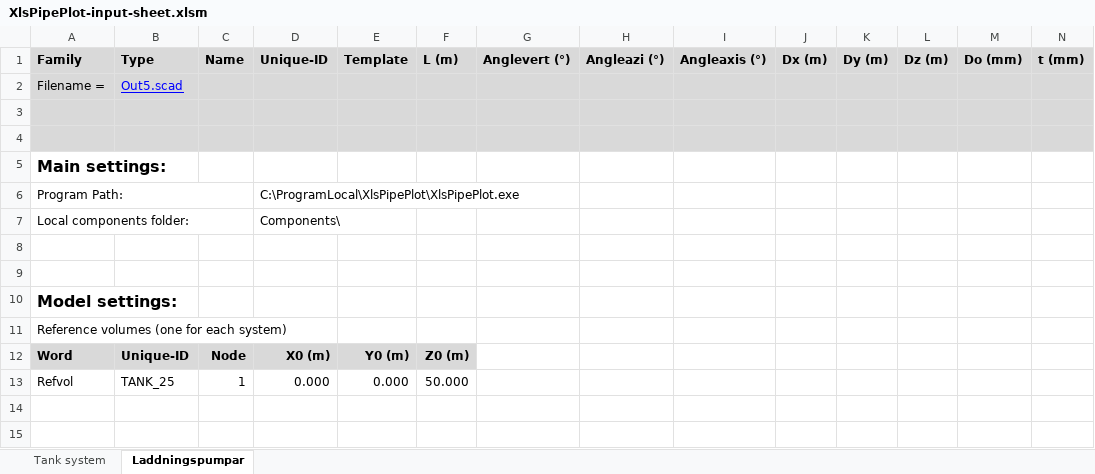
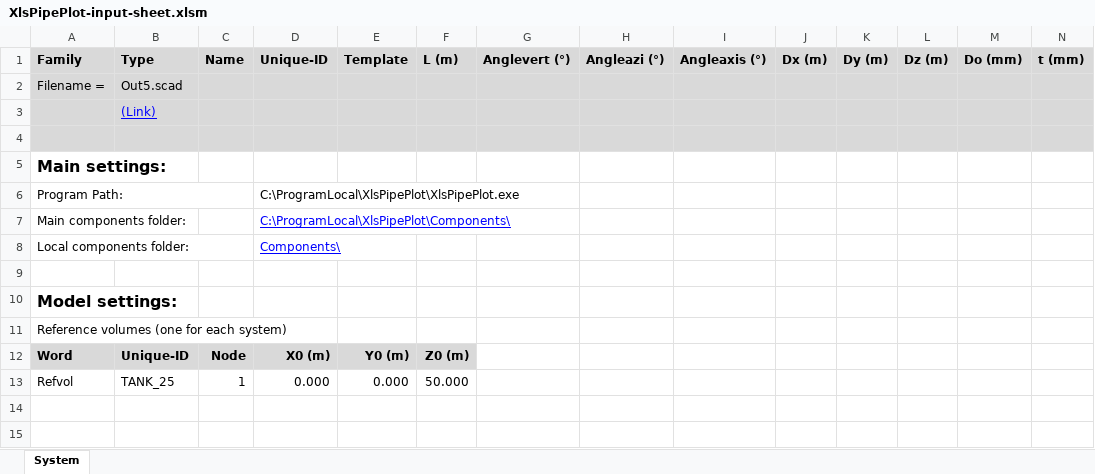
Before and after one commit to danneedebro/XlsPipePlot, an Excel workbook: XlsPipePlot-input-sheet.xlsm, sheet System, drawn as a sheet; only a part is shown; values as stored, in another font and other column widths than the file's, no borders; charts and pictures and conditional formats not drawn; removed rows and columns are numbered as before the commit, all else as after; rows hold the shown columns only; the diff names each change by its address in the sheet, - before the commit and + after, or states it on an @@ line.

Commit message:
Cleaned up input sheet
Cleaned up input sheet

```diff
--- a/XlsPipePlot-input-sheet.xlsm (sheet System)
+++ b/XlsPipePlot-input-sheet.xlsm (sheet System)
-sheet tab: Laddningspumpar
+sheet tab: System
-sheet tab: Tank system
@@ B2 underline: on → off, text colour: #0000FF → black @@
-B3 (Type): (empty)
+B3 (Type): (Link)
+row 7: Main components folder: |  |  | C:\ProgramLocal\XlsPipePlot\Components\
@@ D8 underline: off → on, text colour: black → #0000FF @@
-row 8: (empty)
```
Also changed, not shown: charts or pictures.
